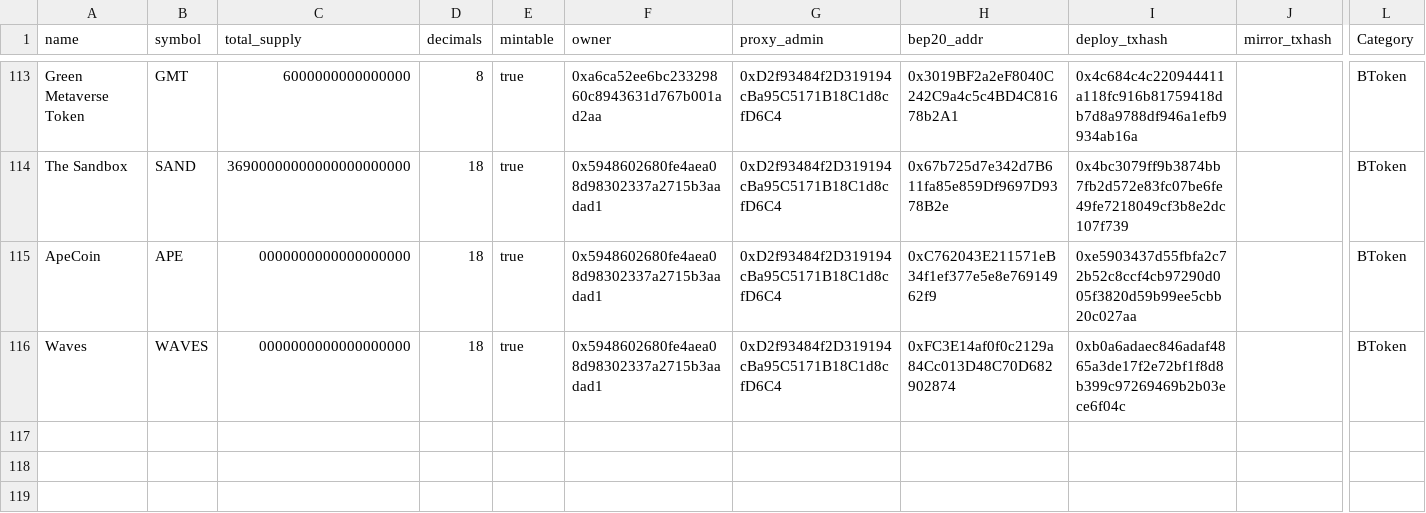
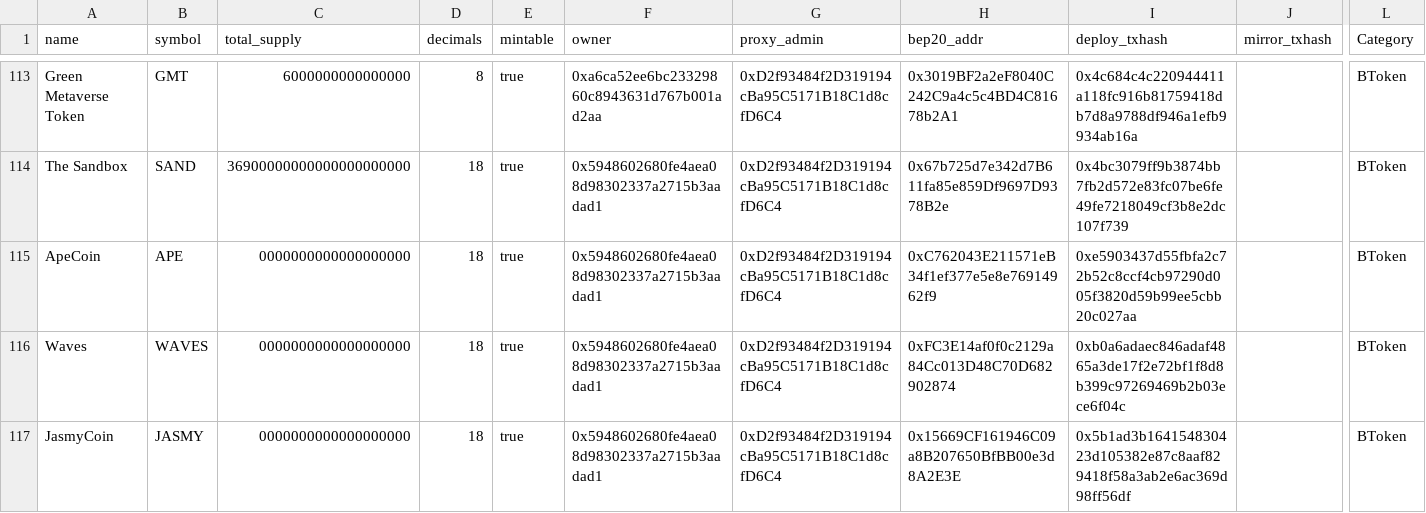
Before and after one commit to bnb-chain/bep20-issue-mirror-stats, a CSV file: bep20-issue-mirror-stats.csv, drawn as a sheet; only a part is shown, gaps mark what is left out; rows hold the shown columns only; the diff names each change by its address in the sheet, - before the commit and + after, or states it on an @@ line.

Commit message:
update stats

```diff
--- a/bep20-issue-mirror-stats.csv
+++ b/bep20-issue-mirror-stats.csv
+row 117: JasmyCoin | JASMY | 0000000000000000000 | 18 | true | 0x5948602680fe4aea08d98302337a2715b3aadad1 | 0xD2f93484f2D319194cBa95C5171B18C1d8cfD6C4 | 0x15669CF161946C09a8B207650BfBB00e3d8A2E3E | 0x5b1ad3b164154830423d105382e87c8aaf829418f58a3ab2e6ac369d98ff56df |  | BToken
```
